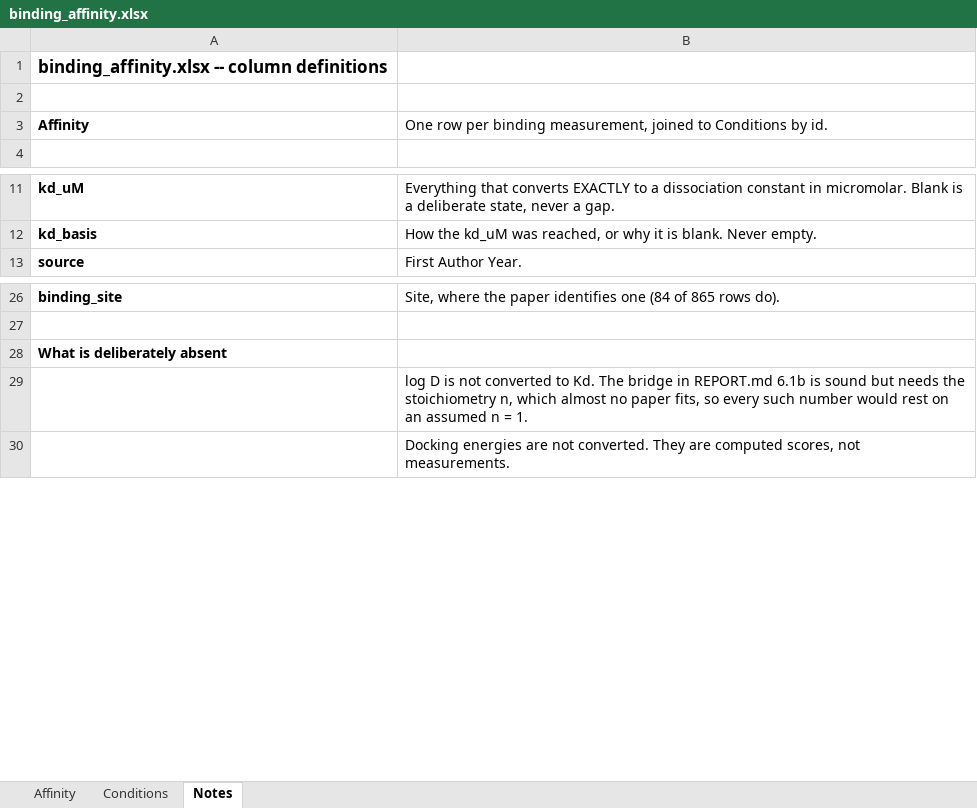
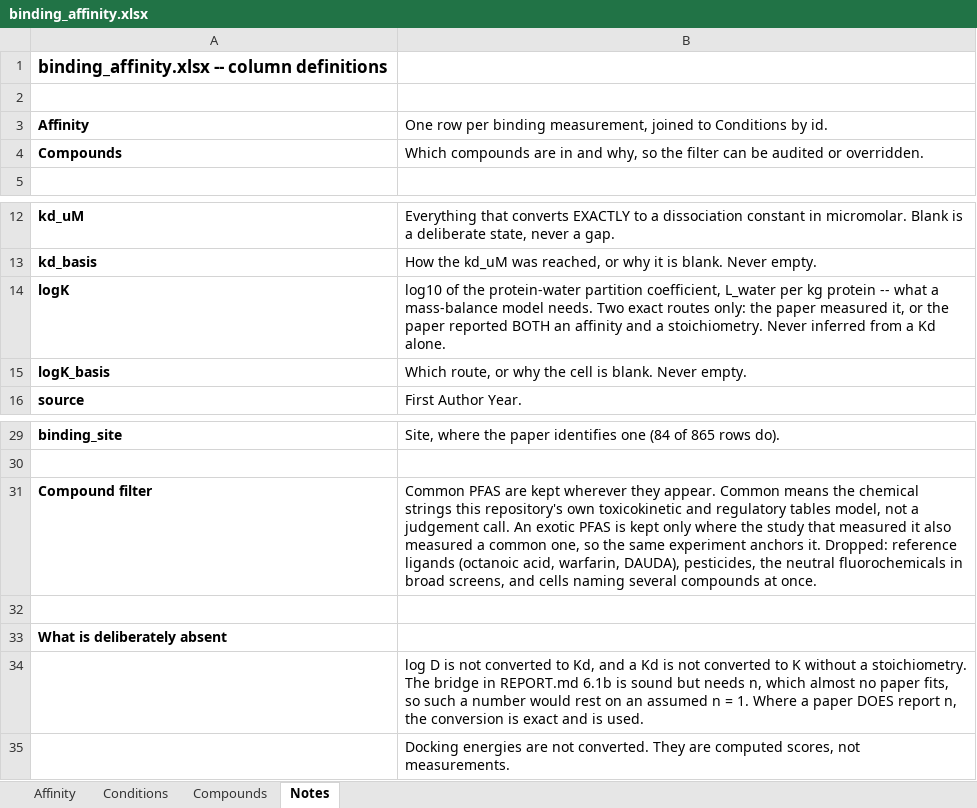
Before and after one commit to sdey17/pfas_tk, an Excel workbook: tk_review/db/binding_affinity.xlsx, sheet Notes, drawn as a sheet; only a part is shown, gaps mark what is left out; values as stored, in another font and other column widths than the file's, no borders; addresses are those after the commit; the diff names each change by its address in the sheet, - before the commit and + after, or states it on an @@ line.

```diff
--- a/tk_review/db/binding_affinity.xlsx (sheet Notes)
+++ b/tk_review/db/binding_affinity.xlsx (sheet Notes)
+sheet tab: Compounds
+row 4: Compounds | Which compounds are in and why, so the filter can be audited or overridden.
+row 14: logK | log10 of the protein-water partition coefficient, L_water per kg protein -- what a mass-balance model needs. Two exact routes only: the paper measured it, or the paper reported BOTH an affinity and a stoichiometry. Never inferred from a Kd alone.
+row 15: logK_basis | Which route, or why the cell is blank. Never empty.
+row 31: Compound filter | Common PFAS are kept wherever they appear. Common means the chemical strings this repository's own toxicokinetic and regulatory tables model, not a judgement call. An exotic PFAS is kept only where the study that measured it also measured a common one, so the same experiment anchors it. Dropped: reference ligands (octanoic acid, warfarin, DAUDA), pesticides, the neutral fluorochemicals in broad screens, and cells naming several compounds at once.
+row 32: (empty)
-B34: …converted to Kd. The bridge in REPORT.md 6.1b is sound but needs the stoichiometry n, which almost no paper fits, so every such number would rest on an assumed n = 1.
+B34: …converted to Kd, and a Kd is not converted to K without a stoichiometry. The bridge in REPORT.md 6.1b is sound but needs n, which almost no paper fits, so such a number would rest on an assumed n = 1. Where a paper DOES report n, the conversion is exact and is used.
```
Also changed, not shown: sheet Affinity, sheet Conditions, tk_review/db/combined/PFAS_TK_combined.xlsx, 3 other files.
